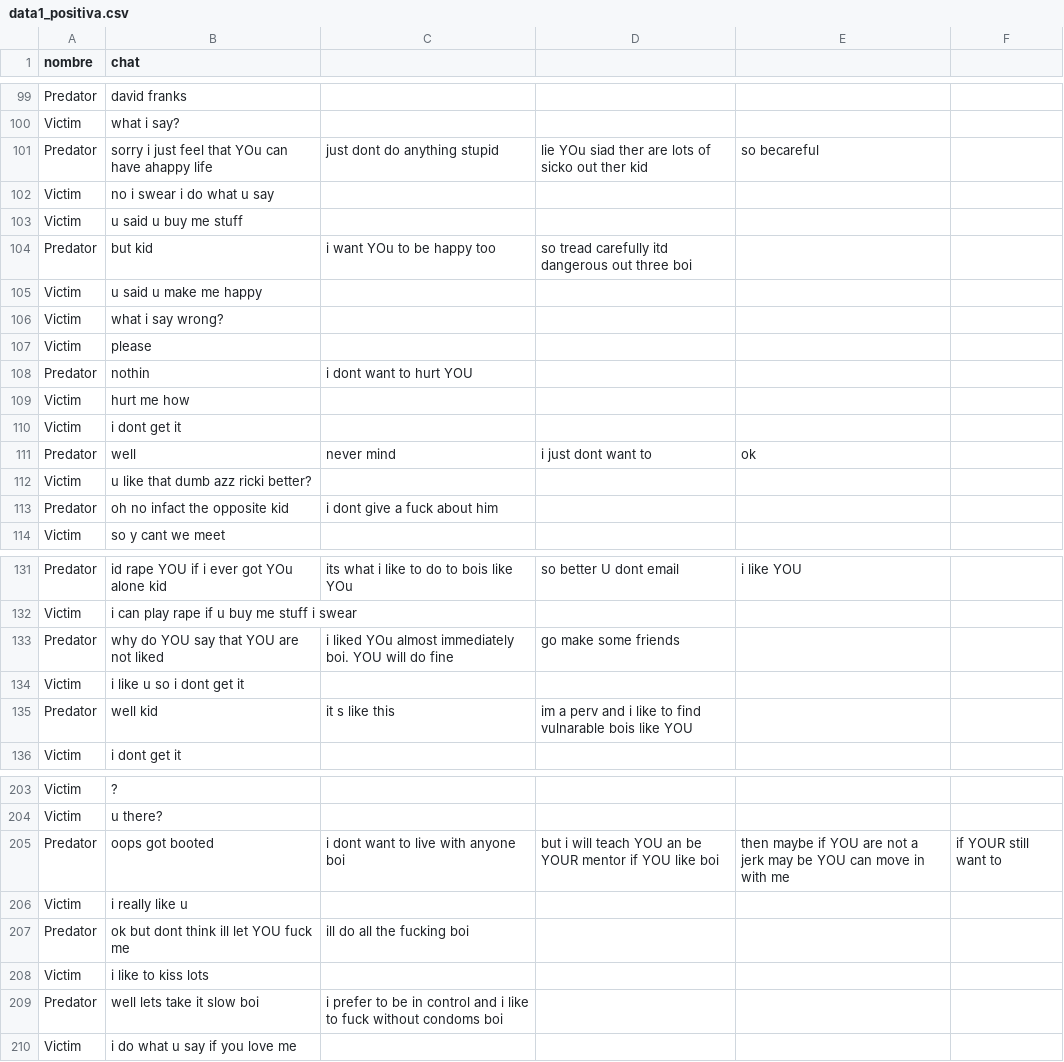
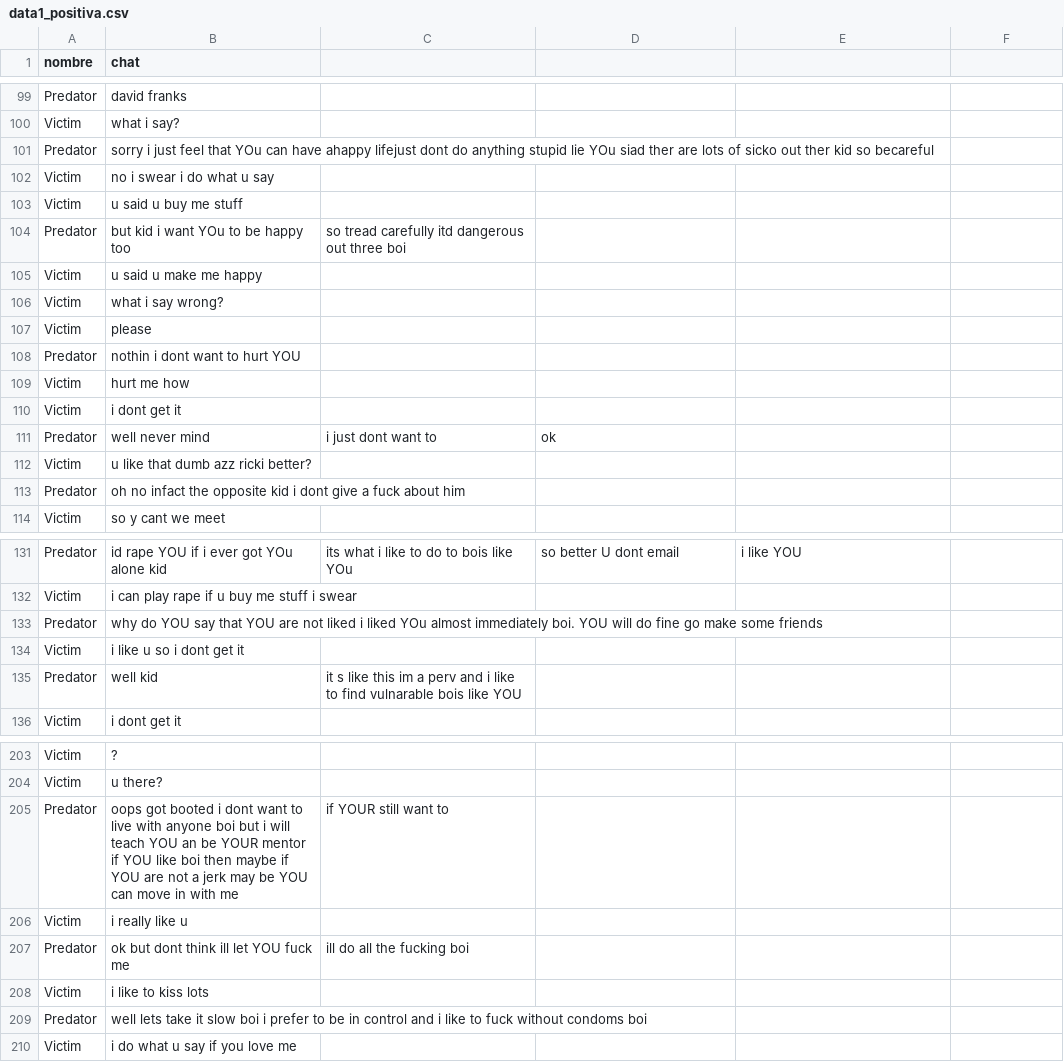
Before and after one commit to InfinityCode09/tesis, a CSV file: data1_positiva.csv, drawn as a sheet; only a part is shown, gaps mark what is left out; the diff covers the shown part only.

```diff
--- a/data1_positiva.csv
+++ b/data1_positiva.csv
@@ -100,6 +100,6 @@ Predator,david franks
 Victim,what i say?
-Predator,sorry i just feel that YOu can have ahappy life,just dont do anything stupid,lie YOu siad ther are lots of sicko out ther kid,so becareful
+Predator,sorry i just feel that YOu can have ahappy lifejust dont do anything stupid lie YOu siad ther are lots of sicko out ther kid so becareful
 Victim,no i swear i do what u say
 Victim,u said u buy me stuff
-Predator,but kid,i want YOu to be happy too,so tread carefully itd dangerous out three boi
+Predator,but kid i want YOu to be happy too,so tread carefully itd dangerous out three boi
 Victim,u said u make me happy
@@ -107,8 +107,8 @@ Victim,what i say wrong?
 Victim,please
-Predator,nothin,i dont want to hurt YOU
+Predator,nothin i dont want to hurt YOU
 Victim,hurt me how
 Victim,i dont get it
-Predator,well,never mind,i just dont want to,ok
+Predator,well never mind,i just dont want to,ok
 Victim,u like that dumb azz ricki better?
-Predator,oh no infact the opposite kid,i dont give a fuck about him
+Predator,oh no infact the opposite kid i dont give a fuck about him
 Victim,so y cant we meet
@@ -132,5 +132,5 @@ Predator,id rape YOU if i ever got YOu alone kid,its what i like to do to bois l
 Victim,i can play rape if u buy me stuff i swear
-Predator,why do YOU say that YOU are not liked,i liked YOu almost immediately boi. YOU will do fine,go make some friends
+Predator,why do YOU say that YOU are not liked i liked YOu almost immediately boi. YOU will do fine go make some friends
 Victim,i like u  so i dont get it
-Predator,well kid,it s like this,im a perv and i like to find vulnarable bois like YOU
+Predator,well kid,it s like this im a perv and i like to find vulnarable bois like YOU
 Victim,i dont get it
@@ -204,3 +204,3 @@ Victim,?
 Victim,u there?
-Predator,oops got booted,i dont want to live with anyone boi,but i will teach YOU an be YOUR mentor if YOU like boi,then maybe if YOU are not a jerk may be YOU can move in with me,if YOUR still want to
+Predator,oops got booted i dont want to live with anyone boi but i will teach YOU an be YOUR mentor if YOU like boi then maybe if YOU are not a jerk may be YOU can move in with me,if YOUR still want to
 Victim,i really like u
@@ -208,3 +208,3 @@ Predator,ok but dont think ill let YOU fuck me,ill do all the fucking boi
 Victim,i like to kiss lots
-Predator,well lets take it slow boi,i prefer to be in control and i like to fuck without condoms boi
+Predator,well lets take it slow boi i prefer to be in control and i like to fuck without condoms boi
 Victim,i do what u say if you love me
```
Also changed, not shown: 5 added rows, 5 removed rows and 95 edited cells elsewhere in this file.
